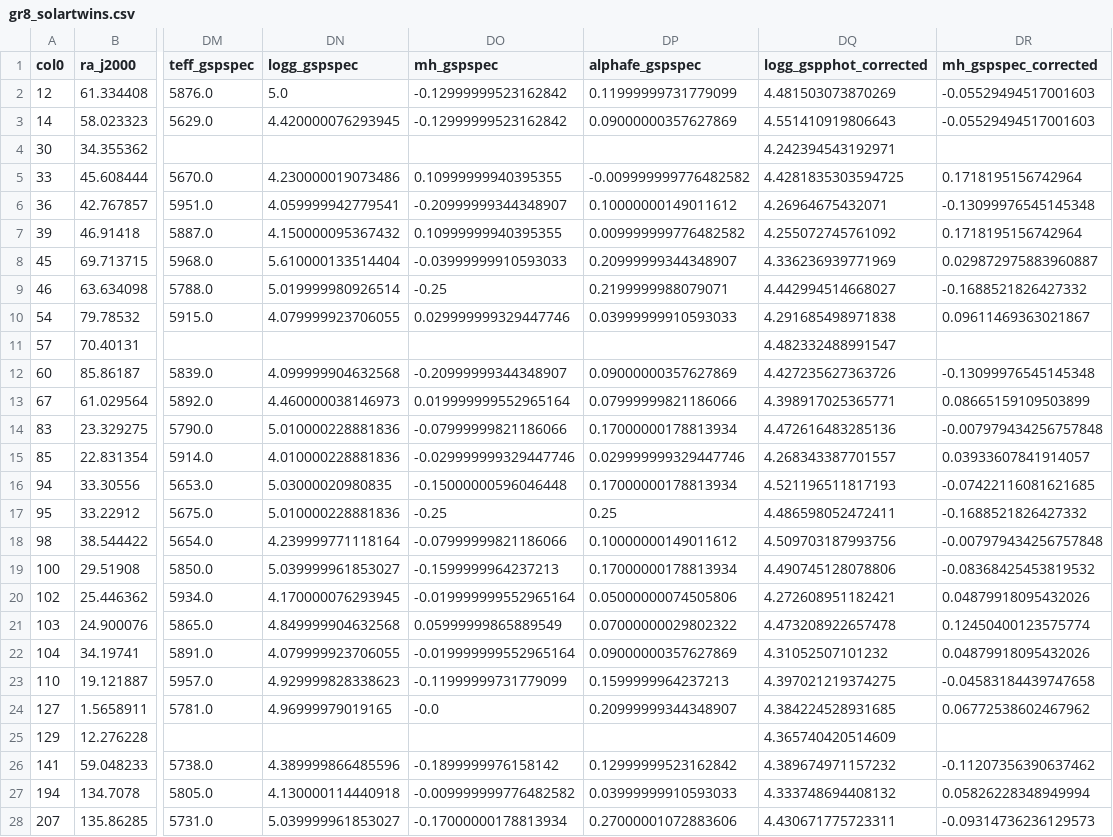
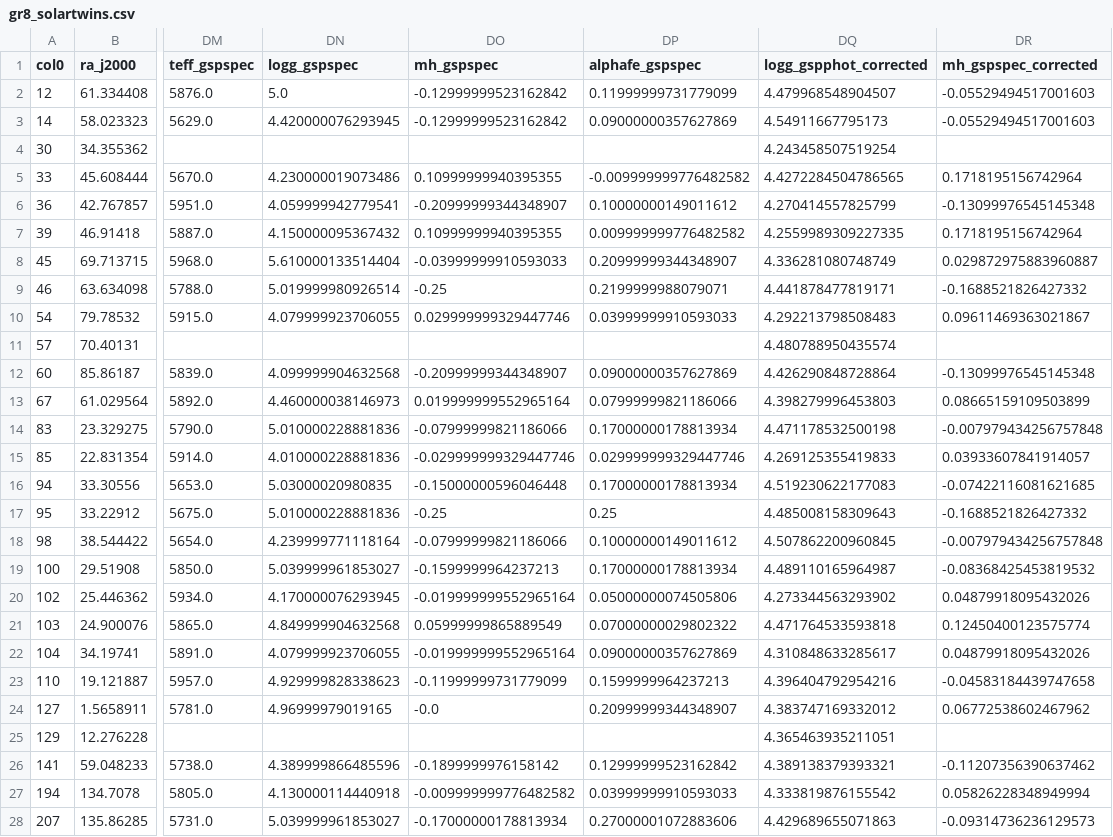
Before and after one commit to megbedell/TACS, a CSV file: gr8_solartwins.csv, drawn as a sheet; only a part is shown, gaps mark what is left out; the diff covers the shown part only; the diff names each change by its address in the sheet, - before the commit and + after, or states it on an @@ line.

```diff
--- a/gr8_solartwins.csv
+++ b/gr8_solartwins.csv
-DQ2 (logg_gspphot_corrected): 4.481503073870269
+DQ2 (logg_gspphot_corrected): 4.479968548904507
-DQ3 (logg_gspphot_corrected): 4.551410919806643
+DQ3 (logg_gspphot_corrected): 4.54911667795173
-DQ4 (logg_gspphot_corrected): 4.242394543192971
+DQ4 (logg_gspphot_corrected): 4.243458507519254
-DQ5 (logg_gspphot_corrected): 4.4281835303594725
+DQ5 (logg_gspphot_corrected): 4.4272284504786565
-DQ6 (logg_gspphot_corrected): 4.26964675432071
+DQ6 (logg_gspphot_corrected): 4.270414557825799
-DQ7 (logg_gspphot_corrected): 4.255072745761092
+DQ7 (logg_gspphot_corrected): 4.2559989309227335
-DQ8 (logg_gspphot_corrected): 4.336236939771969
+DQ8 (logg_gspphot_corrected): 4.336281080748749
-DQ9 (logg_gspphot_corrected): 4.442994514668027
+DQ9 (logg_gspphot_corrected): 4.441878477819171
-DQ10 (logg_gspphot_corrected): 4.291685498971838
+DQ10 (logg_gspphot_corrected): 4.292213798508483
-DQ11 (logg_gspphot_corrected): 4.482332488991547
+DQ11 (logg_gspphot_corrected): 4.480788950435574
-DQ12 (logg_gspphot_corrected): 4.427235627363726
+DQ12 (logg_gspphot_corrected): 4.426290848728864
-DQ13 (logg_gspphot_corrected): 4.398917025365771
+DQ13 (logg_gspphot_corrected): 4.398279996453803
-DQ14 (logg_gspphot_corrected): 4.472616483285136
+DQ14 (logg_gspphot_corrected): 4.471178532500198
-DQ15 (logg_gspphot_corrected): 4.268343387701557
+DQ15 (logg_gspphot_corrected): 4.269125355419833
-DQ16 (logg_gspphot_corrected): 4.521196511817193
+DQ16 (logg_gspphot_corrected): 4.519230622177083
-DQ17 (logg_gspphot_corrected): 4.486598052472411
+DQ17 (logg_gspphot_corrected): 4.485008158309643
-DQ18 (logg_gspphot_corrected): 4.509703187993756
+DQ18 (logg_gspphot_corrected): 4.507862200960845
-DQ19 (logg_gspphot_corrected): 4.490745128078806
+DQ19 (logg_gspphot_corrected): 4.489110165964987
-DQ20 (logg_gspphot_corrected): 4.272608951182421
+DQ20 (logg_gspphot_corrected): 4.273344563293902
-DQ21 (logg_gspphot_corrected): 4.473208922657478
+DQ21 (logg_gspphot_corrected): 4.471764533593818
-DQ22 (logg_gspphot_corrected): 4.31052507101232
+DQ22 (logg_gspphot_corrected): 4.310848633285617
-DQ23 (logg_gspphot_corrected): 4.397021219374275
+DQ23 (logg_gspphot_corrected): 4.396404792954216
-DQ24 (logg_gspphot_corrected): 4.384224528931685
+DQ24 (logg_gspphot_corrected): 4.383747169332012
-DQ25 (logg_gspphot_corrected): 4.365740420514609
+DQ25 (logg_gspphot_corrected): 4.365463935211051
-DQ26 (logg_gspphot_corrected): 4.389674971157232
+DQ26 (logg_gspphot_corrected): 4.389138379393321
-DQ27 (logg_gspphot_corrected): 4.333748694408132
+DQ27 (logg_gspphot_corrected): 4.333819876155542
-DQ28 (logg_gspphot_corrected): 4.430671775723311
+DQ28 (logg_gspphot_corrected): 4.429689655071863
```
Also changed, not shown: 97 edited cells elsewhere in this file, 1 other file.
